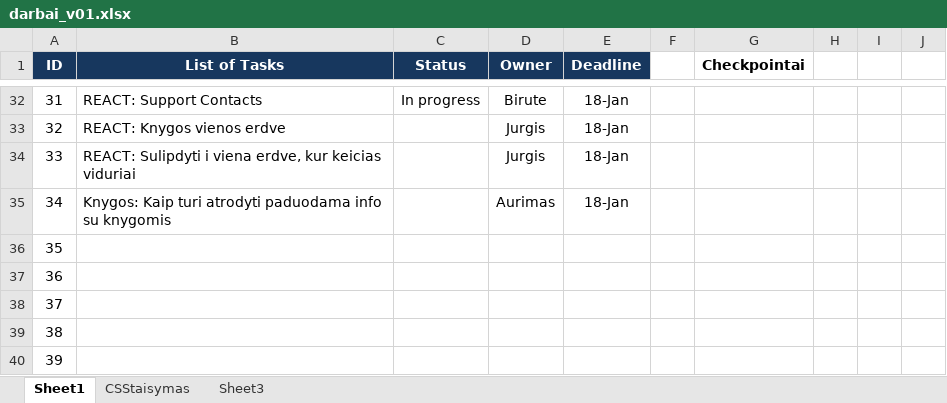
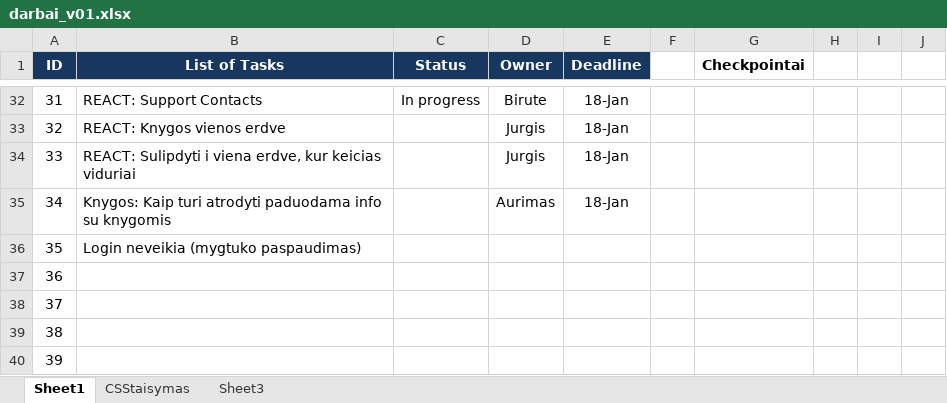
Before and after one commit to birutep/jp172_1_komanda, an Excel workbook: 00_dokumentacija/darbai_v01.xlsx, sheet Sheet1, drawn as a sheet; only a part is shown, gaps mark what is left out; values as stored, in another font and other column widths than the file's, no borders; the diff names each change by its address in the sheet, - before the commit and + after, or states it on an @@ line.

Commit message:
created function to switch login/register state from shown to hiden, added function to calculate total price of chart

```diff
--- a/00_dokumentacija/darbai_v01.xlsx (sheet Sheet1)
+++ b/00_dokumentacija/darbai_v01.xlsx (sheet Sheet1)
-B36 (List of Tasks): (empty)
+B36 (List of Tasks): Login neveikia (mygtuko paspaudimas)
```
Also changed, not shown: sheet CSStaisymas, hidden cells, 6 other files.
